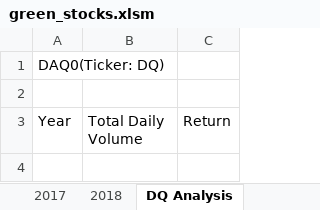
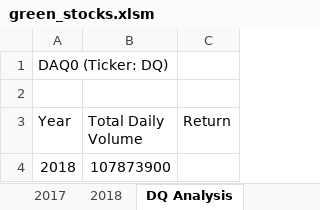
Before and after one commit to lilyhu61/stock-analysis, an Excel workbook: green_stocks.xlsm, sheet DQ Analysis, drawn as a sheet; values as stored, in another font and other column widths than the file's, no borders; the diff names each change by its address in the sheet, - before the commit and + after, or states it on an @@ line.

Commit message:
update DQ Analysis

```diff
--- a/green_stocks.xlsm (sheet DQ Analysis)
+++ b/green_stocks.xlsm (sheet DQ Analysis)
-A1 (Year): DAQ0(Ticker: DQ)
+A1 (Year): DAQ0 (Ticker: DQ)
+row 4: 2018 | 107873900
```
